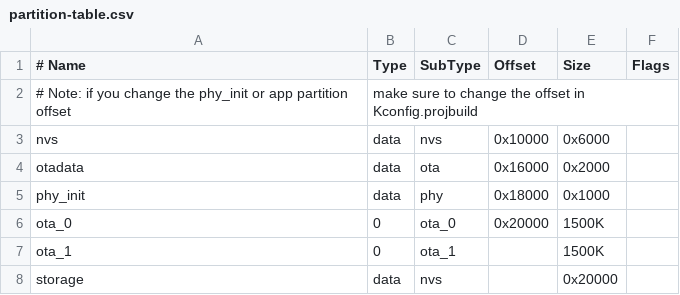
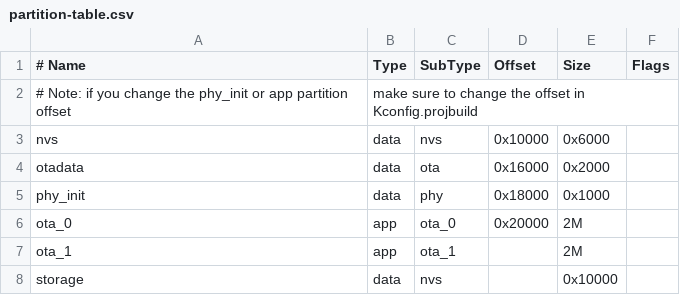
Before and after one commit to FedyaExtreme/amazon-freertos, a CSV file: vendors/espressif/boards/esp32/aws_demos/partition-table.csv, drawn as a sheet; the diff names each change by its address in the sheet, - before the commit and + after, or states it on an @@ line.

Commit message:
partition change, ota agent, network logs

```diff
--- a/vendors/espressif/boards/esp32/aws_demos/partition-table.csv
+++ b/vendors/espressif/boards/esp32/aws_demos/partition-table.csv
-B6:B7 (Type): 0
+B6:B7 (Type): app
-E6:E7 (Size): 1500K
+E6:E7 (Size): 2M
-E8 (Size): 0x20000
+E8 (Size): 0x10000
```
Also changed, not shown: 7 other files.
